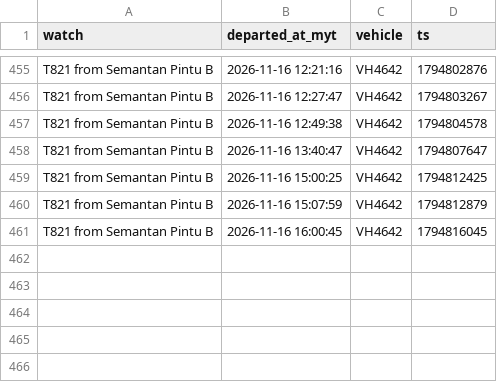
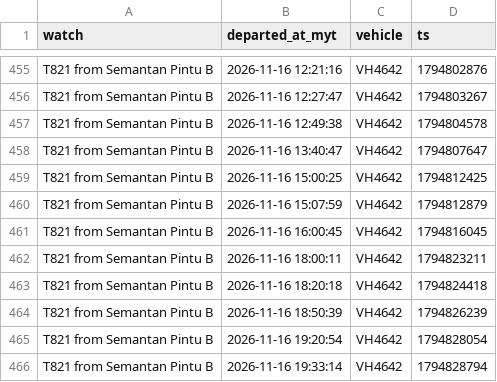
Before and after one commit to yingyangmy/bus-tracker, a CSV file: data/departures.csv, drawn as a sheet; only a part is shown, gaps mark what is left out; the diff names each change by its address in the sheet, - before the commit and + after, or states it on an @@ line.

Commit message:
Update bus data

```diff
--- a/data/departures.csv
+++ b/data/departures.csv
+row 462: T821 from Semantan Pintu B | 2026-11-16 18:00:11 | VH4642 | 1794823211
+row 463: T821 from Semantan Pintu B | 2026-11-16 18:20:18 | VH4642 | 1794824418
+row 464: T821 from Semantan Pintu B | 2026-11-16 18:50:39 | VH4642 | 1794826239
+row 465: T821 from Semantan Pintu B | 2026-11-16 19:20:54 | VH4642 | 1794828054
+row 466: T821 from Semantan Pintu B | 2026-11-16 19:33:14 | VH4642 | 1794828794
```
Also changed, not shown: 1 other file.
